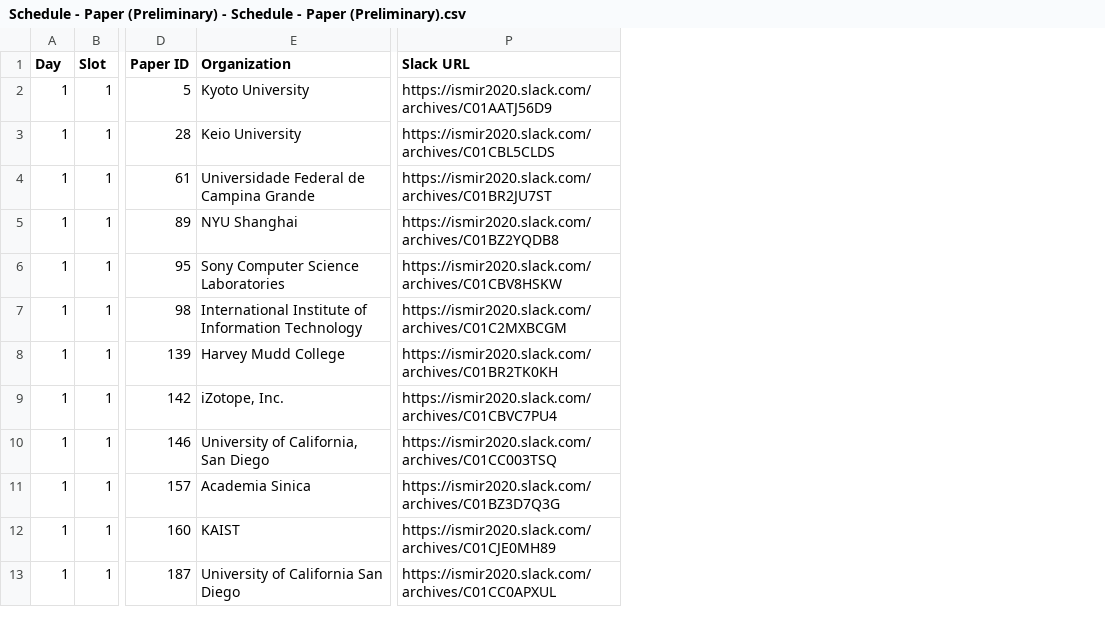
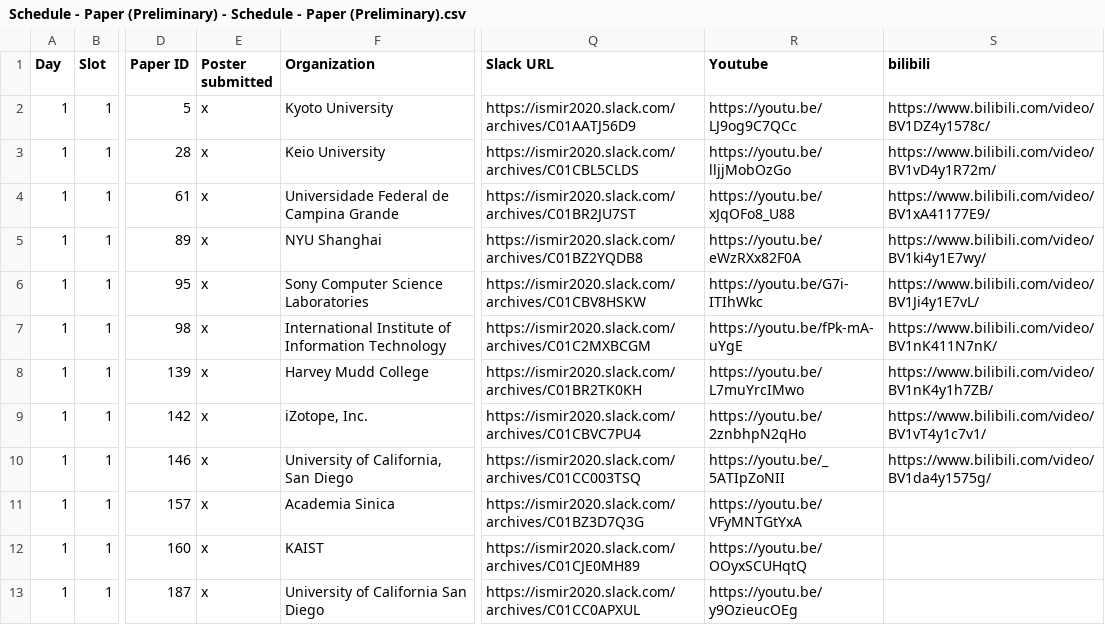
Before and after one commit to DDMAL/ISMIR-Conf, a CSV file: static/csv/Schedule - Paper (Preliminary) - Schedule - Paper (Preliminary).csv, drawn as a sheet; only a part is shown, gaps mark what is left out; the diff names each change by its address in the sheet, - before the commit and + after, or states it on an @@ line.

Commit message:
Improved slack channel release day logic for paper search

```diff
--- a/static/csv/Schedule - Paper (Preliminary) - Schedule - Paper (Preliminary).csv
+++ b/static/csv/Schedule - Paper (Preliminary) - Schedule - Paper (Preliminary).csv
+column E (Poster submitted), rows 2-13: all x
+column R (Youtube), rows 2-13: https://youtu.be/LJ9og9C7QCc | https://youtu.be/lljjMobOzGo | https://youtu.be/xJqOFo8_U88 | https://youtu.be/eWzRXx82F0A | https://youtu.be/G7i-ITIhWkc | https://youtu.be/fPk-mA-uYgE | https://youtu.be/L7muYrcIMwo | https://youtu.be/2znbhpN2qHo | https://youtu.be/_5ATIpZoNII | https://youtu.be/VFyMNTGtYxA | https://youtu.be/OOyxSCUHqtQ | https://youtu.be/y9OzieucOEg
+column S (bilibili), rows 2-10: https://www.bilibili.com/video/BV1DZ4y1578c/ | https://www.bilibili.com/video/BV1vD4y1R72m/ | https://www.bilibili.com/video/BV1xA41177E9/ | https://www.bilibili.com/video/BV1ki4y1E7wy/ | https://www.bilibili.com/video/BV1Ji4y1E7vL/ | https://www.bilibili.com/video/BV1nK411N7nK/ | https://www.bilibili.com/video/BV1nK4y1h7ZB/ | https://www.bilibili.com/video/BV1vT4y1c7v1/ | https://www.bilibili.com/video/BV1da4y1575g/
```
Also changed, not shown: sitedata/papers.csv, 8 other files.
